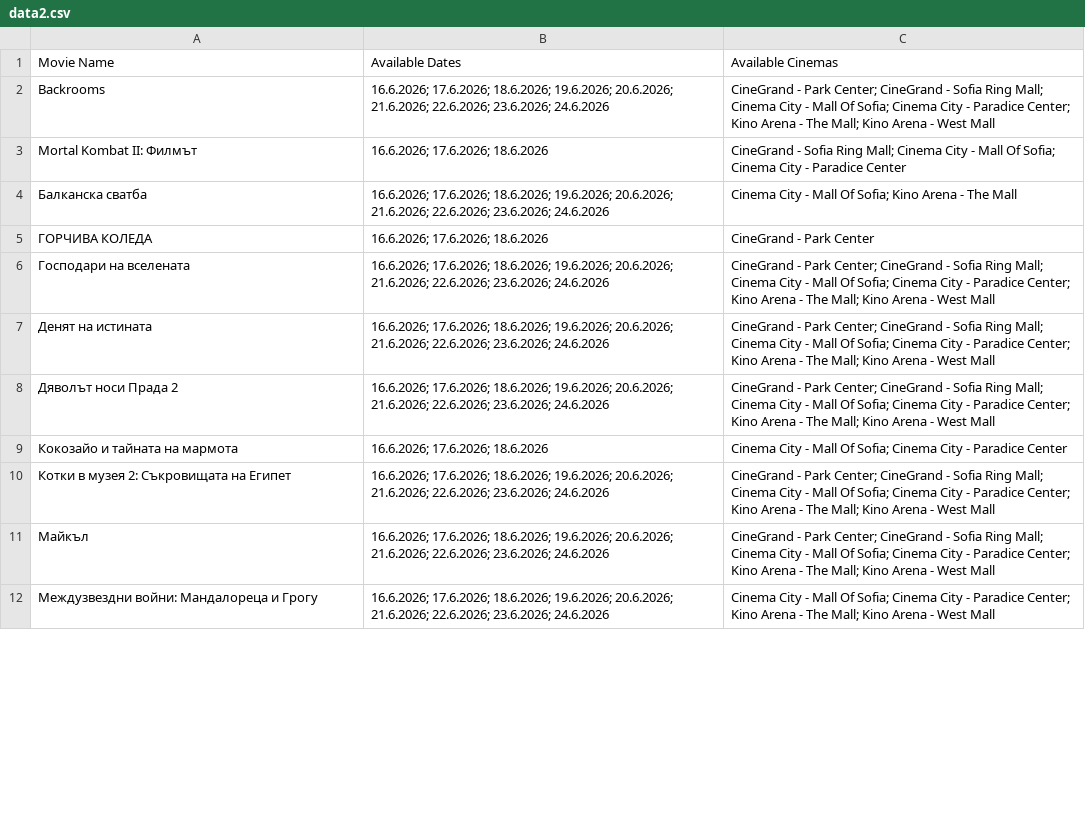
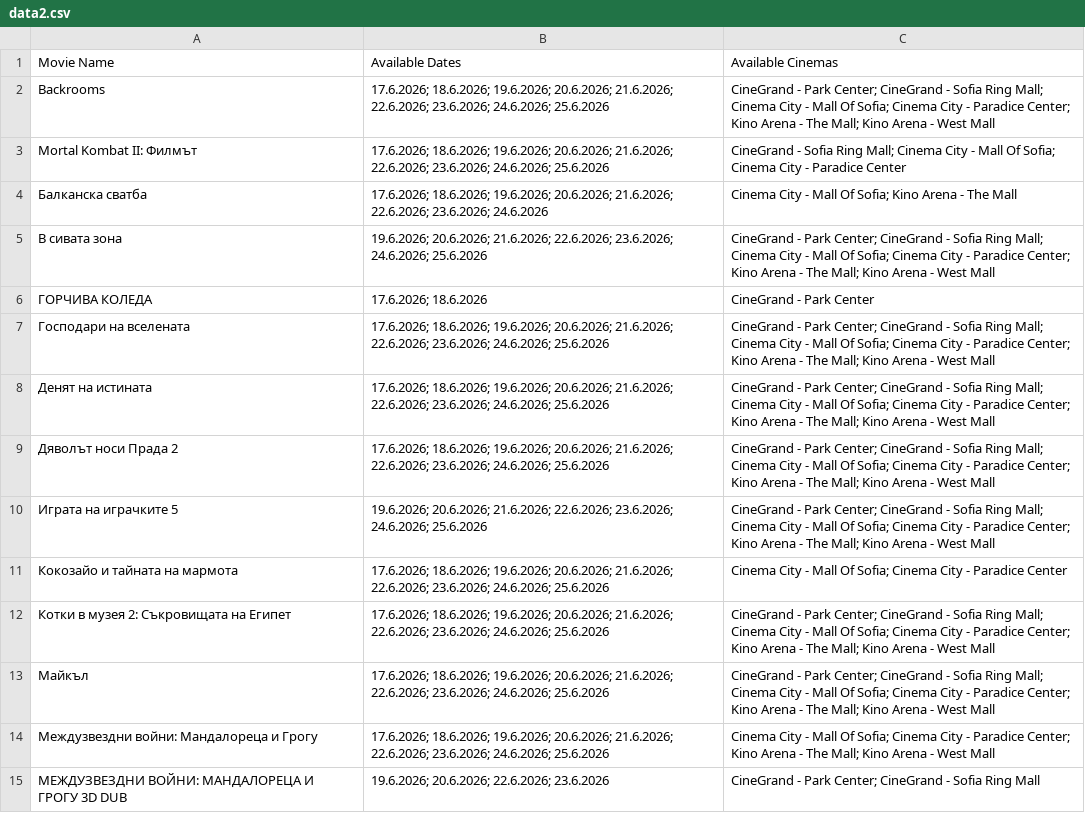
Before and after one commit to darakion/CinemaSearch, a CSV file: data2.csv, drawn as a sheet; only a part is shown; the diff covers the shown part only.

```diff
--- a/data2.csv
+++ b/data2.csv
@@ -1,12 +1,15 @@
 "Movie Name","Available Dates","Available Cinemas"
-"Backrooms","16.6.2026; 17.6.2026; 18.6.2026; 19.6.2026; 20.6.2026; 21.6.2026; 22.6.2026; 23.6.2026; 24.6.2026","CineGrand - Park Center; CineGrand - Sofia Ring Mall; Cinema City - Mall Of Sofia; Cinema City - Paradice Center; Kino Arena - The Mall; Kino Arena - West Mall"
-"Mortal Kombat II: Филмът","16.6.2026; 17.6.2026; 18.6.2026","CineGrand - Sofia Ring Mall; Cinema City - Mall Of Sofia; Cinema City - Paradice Center"
-"Балканска сватба","16.6.2026; 17.6.2026; 18.6.2026; 19.6.2026; 20.6.2026; 21.6.2026; 22.6.2026; 23.6.2026; 24.6.2026","Cinema City - Mall Of Sofia; Kino Arena - The Mall"
-"ГОРЧИВА КОЛЕДА","16.6.2026; 17.6.2026; 18.6.2026","CineGrand - Park Center"
-"Господари на вселената","16.6.2026; 17.6.2026; 18.6.2026; 19.6.2026; 20.6.2026; 21.6.2026; 22.6.2026; 23.6.2026; 24.6.2026","CineGrand - Park Center; CineGrand - Sofia Ring Mall; Cinema City - Mall Of Sofia; Cinema City - Paradice Center; Kino Arena - The Mall; Kino Arena - West Mall"
-"Денят на истината","16.6.2026; 17.6.2026; 18.6.2026; 19.6.2026; 20.6.2026; 21.6.2026; 22.6.2026; 23.6.2026; 24.6.2026","CineGrand - Park Center; CineGrand - Sofia Ring Mall; Cinema City - Mall Of Sofia; Cinema City - Paradice Center; Kino Arena - The Mall; Kino Arena - West Mall"
-"Дяволът носи Прада 2","16.6.2026; 17.6.2026; 18.6.2026; 19.6.2026; 20.6.2026; 21.6.2026; 22.6.2026; 23.6.2026; 24.6.2026","CineGrand - Park Center; CineGrand - Sofia Ring Mall; Cinema City - Mall Of Sofia; Cinema City - Paradice Center; Kino Arena - The Mall; Kino Arena - West Mall"
-"Кокозайо и тайната на мармота","16.6.2026; 17.6.2026; 18.6.2026","Cinema City - Mall Of Sofia; Cinema City - Paradice Center"
-"Котки в музея 2: Съкровищата на Египет","16.6.2026; 17.6.2026; 18.6.2026; 19.6.2026; 20.6.2026; 21.6.2026; 22.6.2026; 23.6.2026; 24.6.2026","CineGrand - Park Center; CineGrand - Sofia Ring Mall; Cinema City - Mall Of Sofia; Cinema City - Paradice Center; Kino Arena - The Mall; Kino Arena - West Mall"
-"Майкъл","16.6.2026; 17.6.2026; 18.6.2026; 19.6.2026; 20.6.2026; 21.6.2026; 22.6.2026; 23.6.2026; 24.6.2026","CineGrand - Park Center; CineGrand - Sofia Ring Mall; Cinema City - Mall Of Sofia; Cinema City - Paradice Center; Kino Arena - The Mall; Kino Arena - West Mall"
-"Междузвездни войни: Мандалореца и Грогу","16.6.2026; 17.6.2026; 18.6.2026; 19.6.2026; 20.6.2026; 21.6.2026; 22.6.2026; 23.6.2026; 24.6.2026","Cinema City - Mall Of Sofia; Cinema City - Paradice Center; Kino Arena - The Mall; Kino Arena - West Mall"
+"Backrooms","17.6.2026; 18.6.2026; 19.6.2026; 20.6.2026; 21.6.2026; 22.6.2026; 23.6.2026; 24.6.2026; 25.6.2026","CineGrand - Park Center; CineGrand - Sofia Ring Mall; Cinema City - Mall Of Sofia; Cinema City - Paradice Center; Kino Arena - The Mall; Kino Arena - West Mall"
+"Mortal Kombat II: Филмът","17.6.2026; 18.6.2026; 19.6.2026; 20.6.2026; 21.6.2026; 22.6.2026; 23.6.2026; 24.6.2026; 25.6.2026","CineGrand - Sofia Ring Mall; Cinema City - Mall Of Sofia; Cinema City - Paradice Center"
+"Балканска сватба","17.6.2026; 18.6.2026; 19.6.2026; 20.6.2026; 21.6.2026; 22.6.2026; 23.6.2026; 24.6.2026","Cinema City - Mall Of Sofia; Kino Arena - The Mall"
+"В сивата зона","19.6.2026; 20.6.2026; 21.6.2026; 22.6.2026; 23.6.2026; 24.6.2026; 25.6.2026","CineGrand - Park Center; CineGrand - Sofia Ring Mall; Cinema City - Mall Of Sofia; Cinema City - Paradice Center; Kino Arena - The Mall; Kino Arena - West Mall"
+"ГОРЧИВА КОЛЕДА","17.6.2026; 18.6.2026","CineGrand - Park Center"
+"Господари на вселената","17.6.2026; 18.6.2026; 19.6.2026; 20.6.2026; 21.6.2026; 22.6.2026; 23.6.2026; 24.6.2026; 25.6.2026","CineGrand - Park Center; CineGrand - Sofia Ring Mall; Cinema City - Mall Of Sofia; Cinema City - Paradice Center; Kino Arena - The Mall; Kino Arena - West Mall"
+"Денят на истината","17.6.2026; 18.6.2026; 19.6.2026; 20.6.2026; 21.6.2026; 22.6.2026; 23.6.2026; 24.6.2026; 25.6.2026","CineGrand - Park Center; CineGrand - Sofia Ring Mall; Cinema City - Mall Of Sofia; Cinema City - Paradice Center; Kino Arena - The Mall; Kino Arena - West Mall"
+"Дяволът носи Прада 2","17.6.2026; 18.6.2026; 19.6.2026; 20.6.2026; 21.6.2026; 22.6.2026; 23.6.2026; 24.6.2026; 25.6.2026","CineGrand - Park Center; CineGrand - Sofia Ring Mall; Cinema City - Mall Of Sofia; Cinema City - Paradice Center; Kino Arena - The Mall; Kino Arena - West Mall"
+"Играта на играчките 5","19.6.2026; 20.6.2026; 21.6.2026; 22.6.2026; 23.6.2026; 24.6.2026; 25.6.2026","CineGrand - Park Center; CineGrand - Sofia Ring Mall; Cinema City - Mall Of Sofia; Cinema City - Paradice Center; Kino Arena - The Mall; Kino Arena - West Mall"
+"Кокозайо и тайната на мармота","17.6.2026; 18.6.2026; 19.6.2026; 20.6.2026; 21.6.2026; 22.6.2026; 23.6.2026; 24.6.2026; 25.6.2026","Cinema City - Mall Of Sofia; Cinema City - Paradice Center"
+"Котки в музея 2: Съкровищата на Египет","17.6.2026; 18.6.2026; 19.6.2026; 20.6.2026; 21.6.2026; 22.6.2026; 23.6.2026; 24.6.2026; 25.6.2026","CineGrand - Park Center; CineGrand - Sofia Ring Mall; Cinema City - Mall Of Sofia; Cinema City - Paradice Center; Kino Arena - The Mall; Kino Arena - West Mall"
+"Майкъл","17.6.2026; 18.6.2026; 19.6.2026; 20.6.2026; 21.6.2026; 22.6.2026; 23.6.2026; 24.6.2026; 25.6.2026","CineGrand - Park Center; CineGrand - Sofia Ring Mall; Cinema City - Mall Of Sofia; Cinema City - Paradice Center; Kino Arena - The Mall; Kino Arena - West Mall"
+"Междузвездни войни: Мандалореца и Грогу","17.6.2026; 18.6.2026; 19.6.2026; 20.6.2026; 21.6.2026; 22.6.2026; 23.6.2026; 24.6.2026; 25.6.2026","Cinema City - Mall Of Sofia; Cinema City - Paradice Center; Kino Arena - The Mall; Kino Arena - West Mall"
+"МЕЖДУЗВЕЗДНИ ВОЙНИ: МАНДАЛОРЕЦА И ГРОГУ 3D DUB","19.6.2026; 20.6.2026; 22.6.2026; 23.6.2026","CineGrand - Park Center; CineGrand - Sofia Ring Mall"
```
Also changed, not shown: 3 added rows and 19 edited cells elsewhere in this file, 1 other file.
